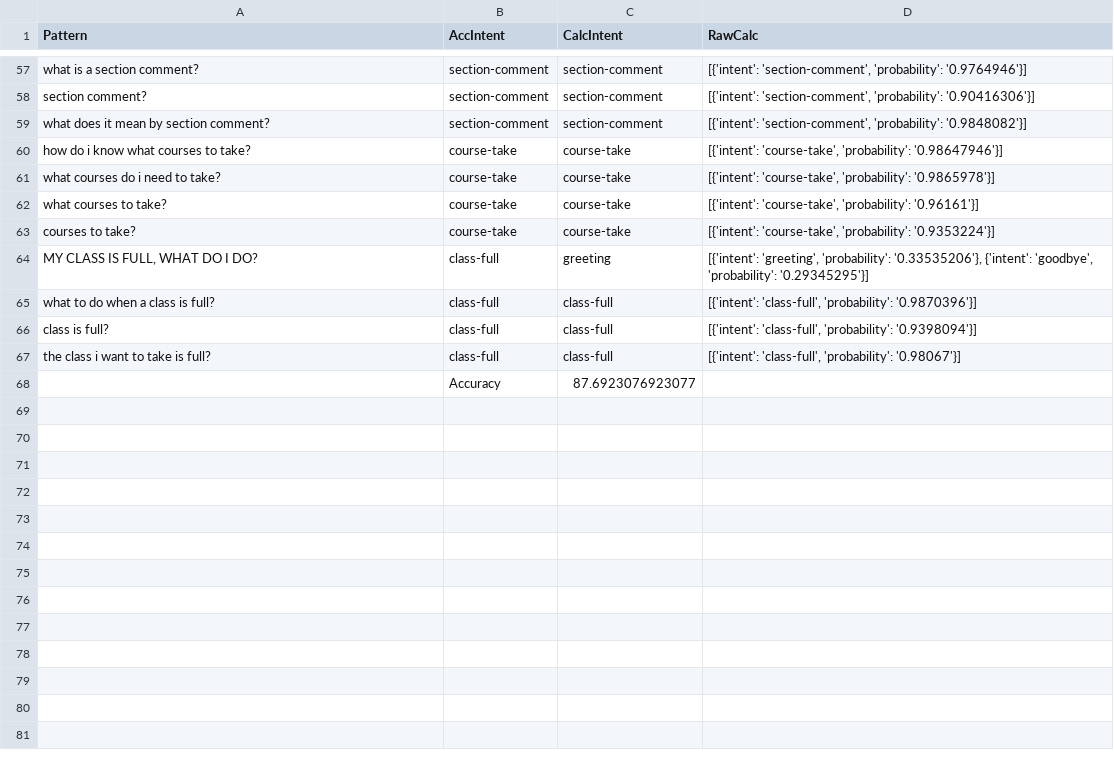
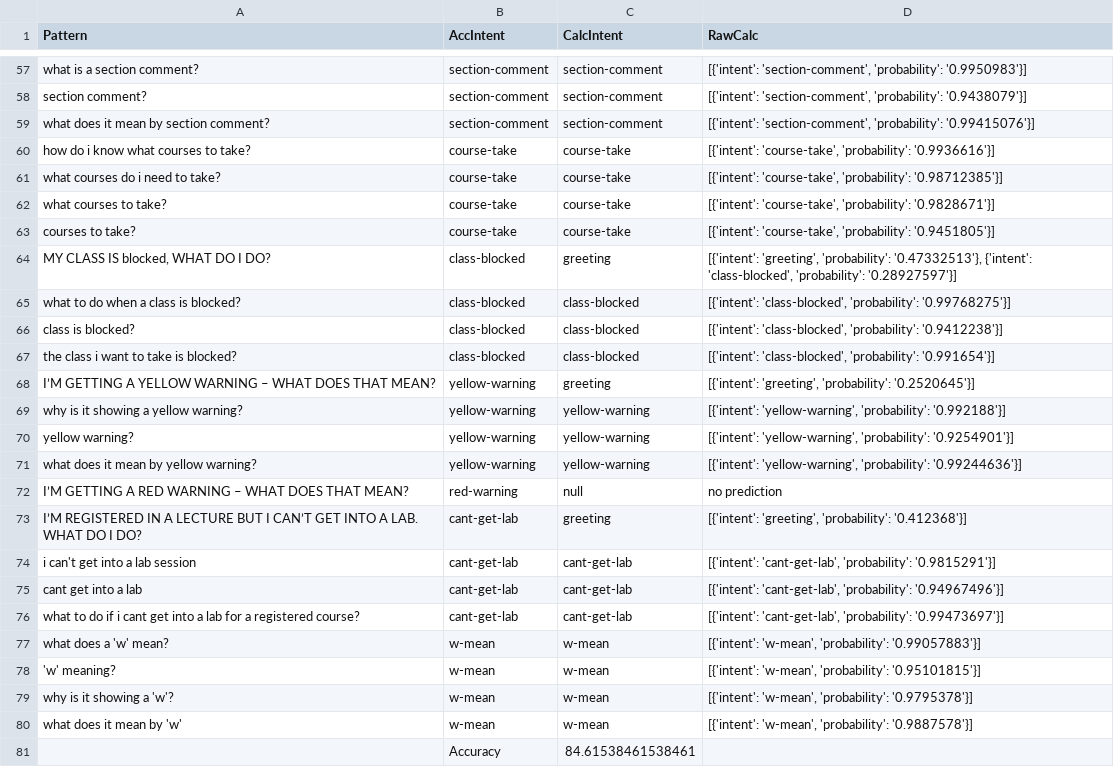
Before and after one commit to ammaarkhan/Ace-Chatbot, a CSV file: results.csv, drawn as a sheet; only a part is shown, gaps mark what is left out; removed rows and columns are numbered as before the commit, all else as after; the diff covers the shown part only; the diff names each change by its address in the sheet, - before the commit and + after, or states it on an @@ line.

Commit message:
debug issue revolving empty 'res' from prediction and add multiple more faqs

```diff
--- a/results.csv
+++ b/results.csv
-D57 (RawCalc): …'section-comment', 'probability': '0.9764946'}]
+D57 (RawCalc): …'section-comment', 'probability': '0.9950983'}]
-D58 (RawCalc): …'section-comment', 'probability': '0.90416306'}]
+D58 (RawCalc): …'section-comment', 'probability': '0.9438079'}]
-D59 (RawCalc): …'section-comment', 'probability': '0.9848082'}]
+D59 (RawCalc): …'section-comment', 'probability': '0.99415076'}]
-D60 (RawCalc): …'course-take', 'probability': '0.98647946'}]
+D60 (RawCalc): …'course-take', 'probability': '0.9936616'}]
-D61 (RawCalc): …'course-take', 'probability': '0.9865978'}]
+D61 (RawCalc): …'course-take', 'probability': '0.98712385'}]
-D62 (RawCalc): …'course-take', 'probability': '0.96161'}]
+D62 (RawCalc): …'course-take', 'probability': '0.9828671'}]
-D63 (RawCalc): …'course-take', 'probability': '0.9353224'}]
+D63 (RawCalc): …'course-take', 'probability': '0.9451805'}]
-A64 (Pattern): MY CLASS IS FULL, WHAT DO I DO?
+A64 (Pattern): MY CLASS IS blocked, WHAT DO I DO?
-B64 (AccIntent): class-full
+B64 (AccIntent): class-blocked
-D64 (RawCalc): …'greeting', 'probability': '0.33535206'}, {'intent': 'goodbye', 'probability': '0.29345295'}]
+D64 (RawCalc): …'greeting', 'probability': '0.47332513'}, {'intent': 'class-blocked', 'probability': '0.28927597'}]
-row 65: what to do when a class is full? | class-full | class-full | [{'intent': 'class-full', 'probability': '0.9870396'}]
-row 66: class is full? | class-full | class-full | [{'intent': 'class-full', 'probability': '0.9398094'}]
-row 67: the class i want to take is full? | class-full | class-full | [{'intent': 'class-full', 'probability': '0.98067'}]
-row 68:  | Accuracy | 87.6923076923077
+row 65: what to do when a class is blocked? | class-blocked | class-blocked | [{'intent': 'class-blocked', 'probability': '0.99768275'}]
+row 66: class is blocked? | class-blocked | class-blocked | [{'intent': 'class-blocked', 'probability': '0.9412238'}]
+row 67: the class i want to take is blocked? | class-blocked | class-blocked | [{'intent': 'class-blocked', 'probability': '0.991654'}]
+row 68: I’M GETTING A YELLOW WARNING – WHAT DOES THAT MEAN? | yellow-warning | greeting | [{'intent': 'greeting', 'probability': '0.2520645'}]
+row 69: why is it showing a yellow warning? | yellow-warning | yellow-warning | [{'intent': 'yellow-warning', 'probability': '0.992188'}]
+row 70: yellow warning? | yellow-warning | yellow-warning | [{'intent': 'yellow-warning', 'probability': '0.9254901'}]
+row 71: what does it mean by yellow warning? | yellow-warning | yellow-warning | [{'intent': 'yellow-warning', 'probability': '0.99244636'}]
+row 72: I’M GETTING A RED WARNING – WHAT DOES THAT MEAN? | red-warning | null | no prediction
+row 73: I’M REGISTERED IN A LECTURE BUT I CAN’T GET INTO A LAB. WHAT DO I DO? | cant-get-lab | greeting | [{'intent': 'greeting', 'probability': '0.412368'}]
+row 74: i can't get into a lab session | cant-get-lab | cant-get-lab | [{'intent': 'cant-get-lab', 'probability': '0.9815291'}]
+row 75: cant get into a lab | cant-get-lab | cant-get-lab | [{'intent': 'cant-get-lab', 'probability': '0.94967496'}]
+row 76: what to do if i cant get into a lab for a registered course? | cant-get-lab | cant-get-lab | [{'intent': 'cant-get-lab', 'probability': '0.99473697'}]
+row 77: what does a 'w' mean? | w-mean | w-mean | [{'intent': 'w-mean', 'probability': '0.99057883'}]
+row 78: 'w' meaning? | w-mean | w-mean | [{'intent': 'w-mean', 'probability': '0.95101815'}]
+row 79: why is it showing a 'w'? | w-mean | w-mean | [{'intent': 'w-mean', 'probability': '0.9795378'}]
+row 80: what does it mean by 'w' | w-mean | w-mean | [{'intent': 'w-mean', 'probability': '0.9887578'}]
+row 81:  | Accuracy | 84.61538461538461
```
Also changed, not shown: 58 edited cells elsewhere in this file, 6 other files.
